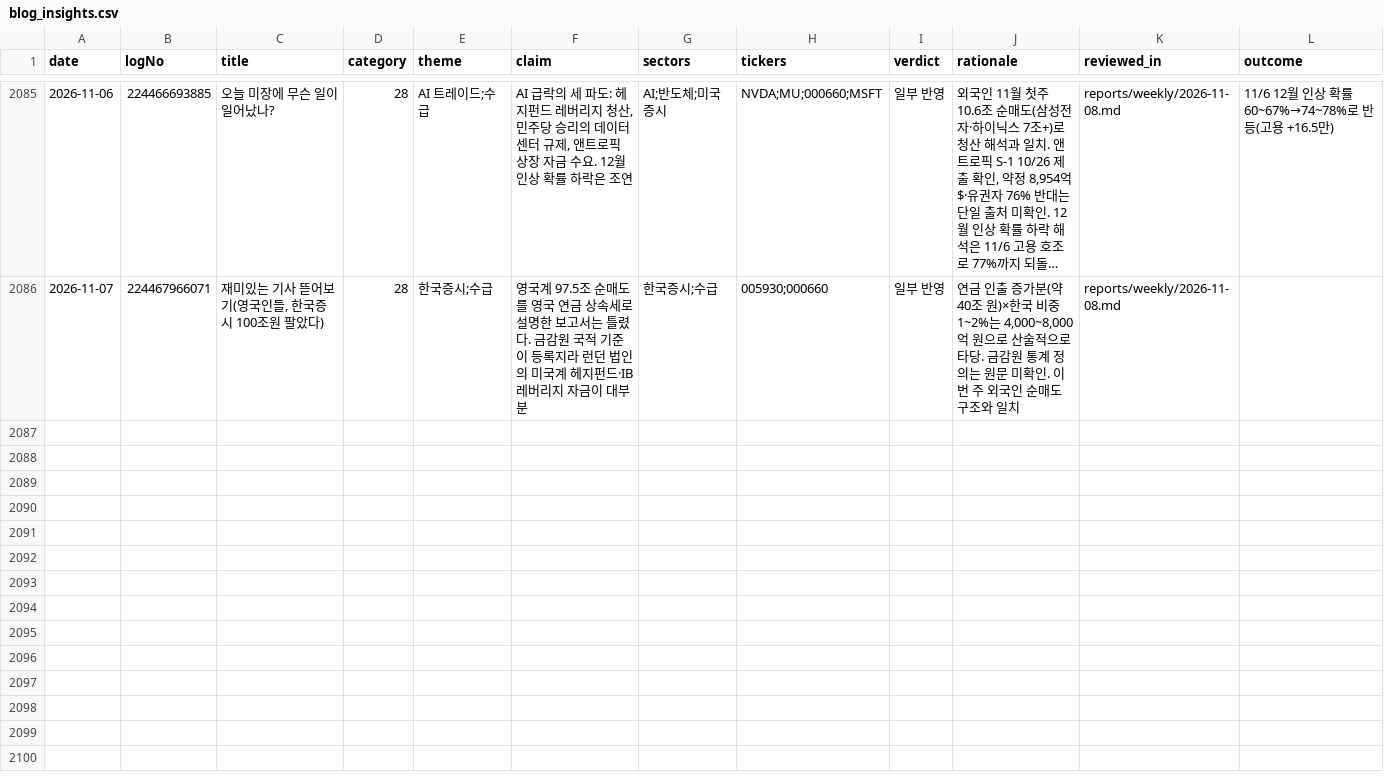
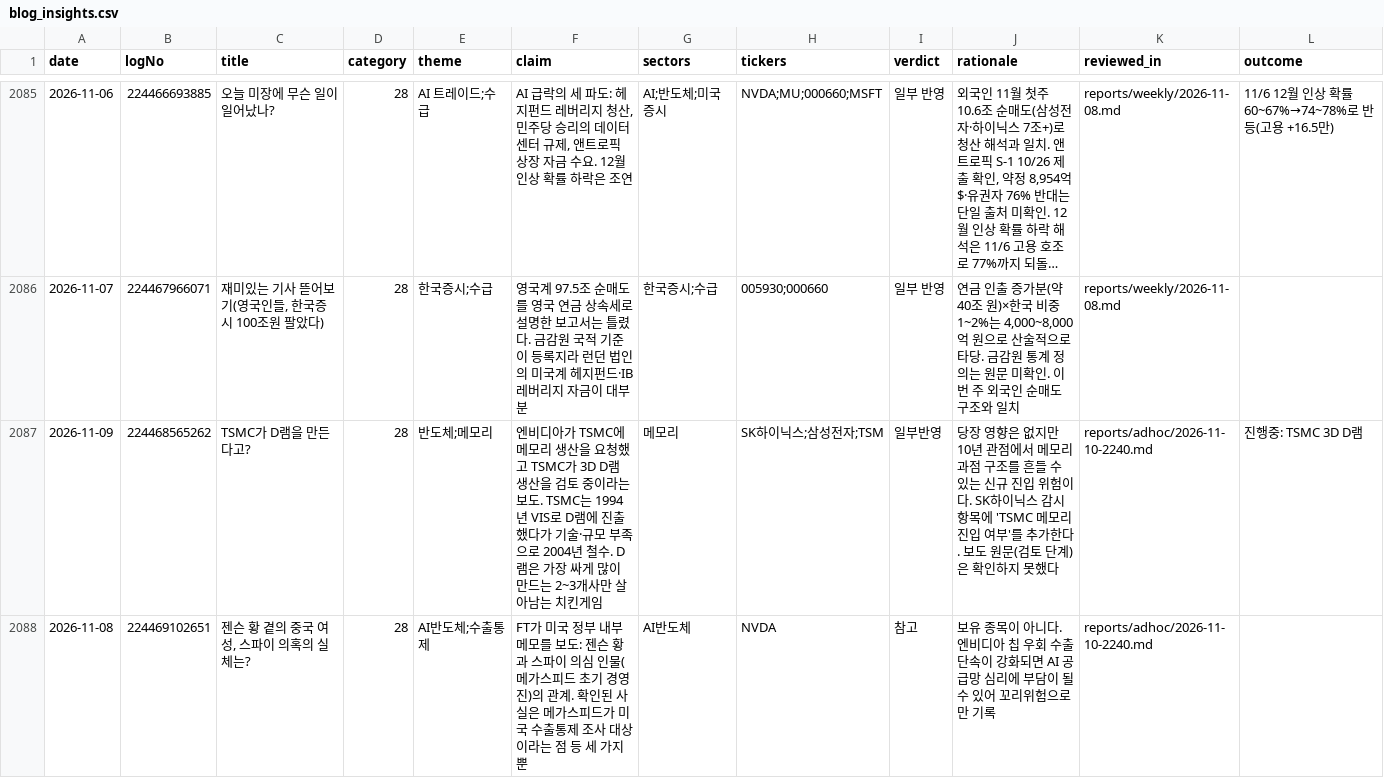
Before and after one commit to alephnull-hub/stock, a CSV file: data/blog_insights.csv, drawn as a sheet; only a part is shown, gaps mark what is left out; long unchanged cells end in …; the diff covers the shown part only; the diff names each change by its address in the sheet, - before the commit and + after, or states it on an @@ line.

```diff
--- a/data/blog_insights.csv
+++ b/data/blog_insights.csv
+row 2087: 2026-11-09 | 224468565262 | TSMC가 D램을 만든다고? | 28 | 반도체;메모리 | 엔비디아가 TSMC에 메모리 생산을 요청했고 TSMC가 3D D램 생산을 검토 중이라는 보도. TSMC는 1994년 VIS로 D램에 진출했다가 기술·규모 부족으로 2004년 철수. D램은 가장 싸게 많이 만드는 2~3개사만 살아남는 치킨게임 | 메모리 | SK하이닉스;삼성전자;TSM | 일부반영 | 당장 영향은 없지만 10년 관점에서 메모리 과점 구조를 흔들 수 있는 신규 진입 위험이다. SK하이닉스 감시 항목에 'TSMC 메모리 진입 여부'를 추가한다. 보도 원문(검토 단계)은 확인하지 못했다 | reports/adhoc/2026-11-10-2240.md | 진행중: TSMC 3D D램
+row 2088: 2026-11-08 | 224469102651 | 젠슨 황 곁의 중국 여성, 스파이 의혹의 실체는? | 28 | AI반도체;수출통제 | FT가 미국 정부 내부메모를 보도: 젠슨 황과 스파이 의심 인물(메가스피드 초기 경영진)의 관계. 확인된 사실은 메가스피드가 미국 수출통제 조사 대상이라는 점 등 세 가지뿐 | AI반도체 | NVDA | 참고 | 보유 종목이 아니다. 엔비디아 칩 우회 수출 단속이 강화되면 AI 공급망 심리에 부담이 될 수 있어 꼬리위험으로만 기록 | reports/adhoc/2026-11-10-2240.md
```
Also changed, not shown: 2 added rows elsewhere in this file, data/market_snapshot.csv, data/position_reviews.csv, 5 other files.
